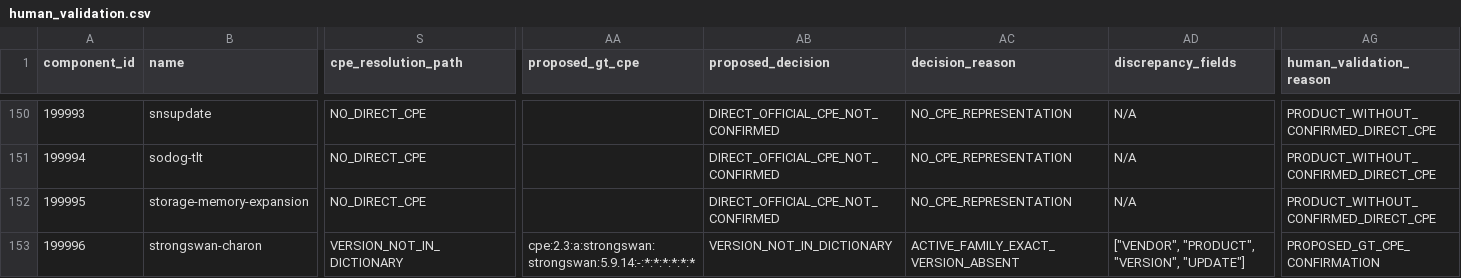
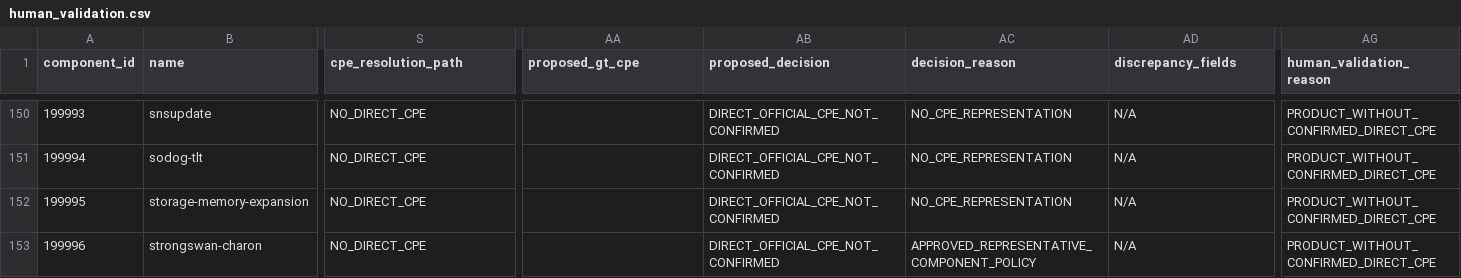
Before and after one commit to SeongHo-C/cpe-validation, a CSV file: analysis/results/unitronics-ground-truth-candidate-build/61602e128acb__52.07.13.7/human_validation.csv, drawn as a sheet; only a part is shown, gaps mark what is left out; the diff covers the shown part only; the diff names each change by its address in the sheet, - before the commit and + after, or states it on an @@ line.

```diff
--- a/analysis/results/unitronics-ground-truth-candidate-build/61602e128acb__52.07.13.7/human_validation.csv
+++ b/analysis/results/unitronics-ground-truth-candidate-build/61602e128acb__52.07.13.7/human_validation.csv
-S153 (cpe_resolution_path): VERSION_NOT_IN_DICTIONARY
+S153 (cpe_resolution_path): NO_DIRECT_CPE
-AA153 (proposed_gt_cpe): cpe:2.3:a:strongswan:strongswan:5.9.14:-:*:*:*:*:*:*
+AA153 (proposed_gt_cpe): (empty)
-AB153 (proposed_decision): VERSION_NOT_IN_DICTIONARY
+AB153 (proposed_decision): DIRECT_OFFICIAL_CPE_NOT_CONFIRMED
-AC153 (decision_reason): ACTIVE_FAMILY_EXACT_VERSION_ABSENT
+AC153 (decision_reason): APPROVED_REPRESENTATIVE_COMPONENT_POLICY
-AD153 (discrepancy_fields): ["VENDOR", "PRODUCT", "VERSION", "UPDATE"]
+AD153 (discrepancy_fields): N/A
-AG153 (human_validation_reason): PROPOSED_GT_CPE_CONFIRMATION
+AG153 (human_validation_reason): PRODUCT_WITHOUT_CONFIRMED_DIRECT_CPE
```
Also changed, not shown: 56 edited cells elsewhere in this file, analysis/results/unitronics-ground-truth-candidate-build/61602e128acb__52.07.13.7/components.csv, analysis/results/unitronics-ground-truth-candidate-build/61602e128acb__52.07.13.7/configuration_only_cases.csv, 52 other files.
